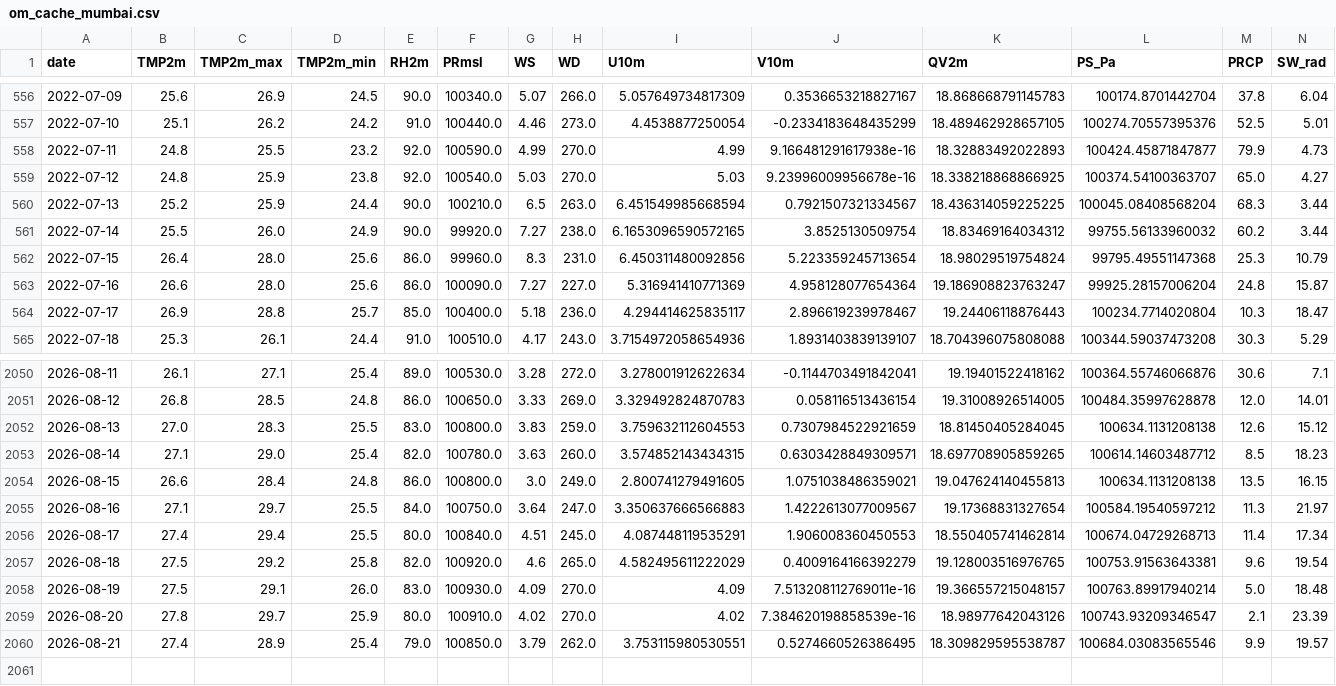
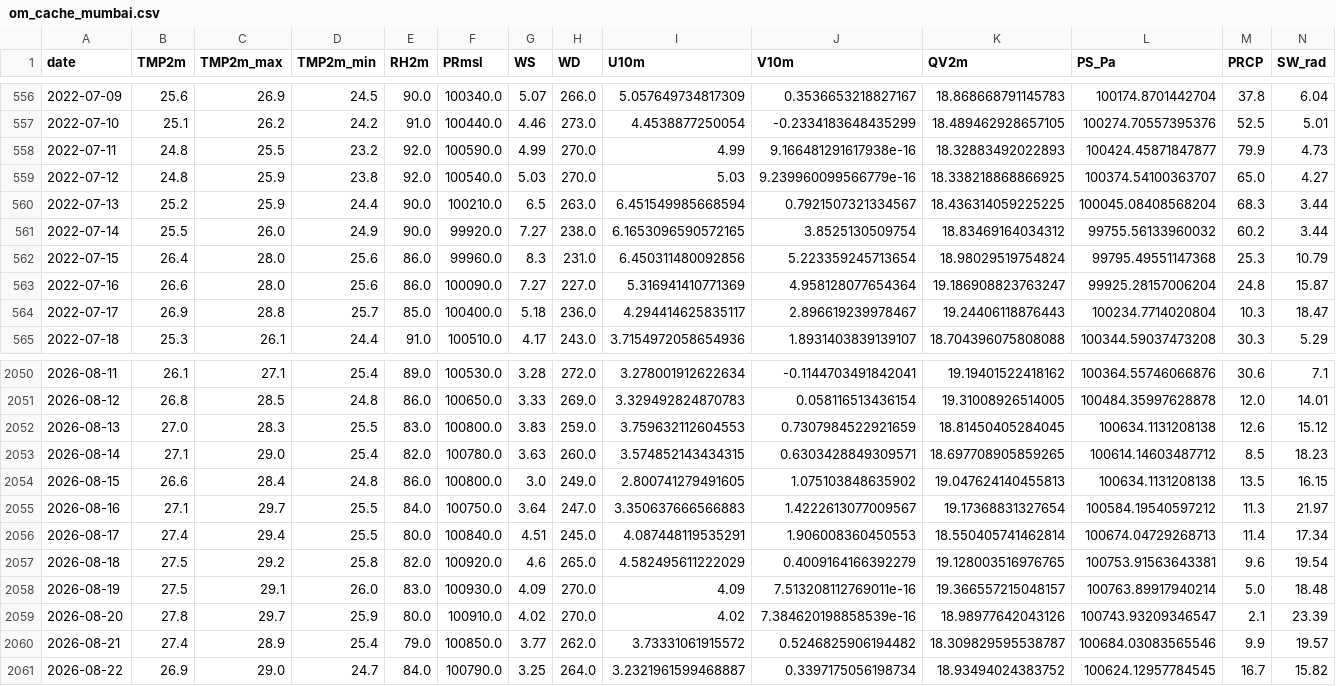
Before and after one commit to souravk03/openmeteo-live-forecast-v2, a CSV file: data/om/Mumbai/om_cache_mumbai.csv, drawn as a sheet; only a part is shown, gaps mark what is left out.

Commit message:
[Mumbai] om_cache_mumbai.csv 2026-08-22

```diff
--- a/data/om/Mumbai/om_cache_mumbai.csv
+++ b/data/om/Mumbai/om_cache_mumbai.csv
@@ -558,3 +558,3 @@ date,TMP2m,TMP2m_max,TMP2m_min,RH2m,PRmsl,WS,WD,U10m,V10m,QV2m,PS_Pa,PRCP,SW_rad
 2022-07-11,24.8,25.5,23.2,92.0,100590.0,4.99,270.0,4.99,9.166481291617938e-16,18.32883492022893,100424.45871847877,79.9,4.73
-2022-07-12,24.8,25.9,23.8,92.0,100540.0,5.03,270.0,5.03,9.23996009956678e-16,18.338218868866925,100374.54100363707,65.0,4.27
+2022-07-12,24.8,25.9,23.8,92.0,100540.0,5.03,270.0,5.03,9.239960099566779e-16,18.338218868866925,100374.54100363707,65.0,4.27
 2022-07-13,25.2,25.9,24.4,90.0,100210.0,6.5,263.0,6.451549985668594,0.7921507321334567,18.436314059225225,100045.08408568204,68.3,3.44
@@ -2053,3 +2053,3 @@ date,TMP2m,TMP2m_max,TMP2m_min,RH2m,PRmsl,WS,WD,U10m,V10m,QV2m,PS_Pa,PRCP,SW_rad
 2026-08-14,27.1,29.0,25.4,82.0,100780.0,3.63,260.0,3.574852143434315,0.6303428849309571,18.697708905859265,100614.14603487712,8.5,18.23
-2026-08-15,26.6,28.4,24.8,86.0,100800.0,3.0,249.0,2.800741279491605,1.0751038486359021,19.047624140455813,100634.1131208138,13.5,16.15
+2026-08-15,26.6,28.4,24.8,86.0,100800.0,3.0,249.0,2.800741279491605,1.075103848635902,19.047624140455813,100634.1131208138,13.5,16.15
 2026-08-16,27.1,29.7,25.5,84.0,100750.0,3.64,247.0,3.350637666566883,1.4222613077009567,19.17368831327654,100584.19540597212,11.3,21.97
@@ -2059,2 +2059,3 @@ date,TMP2m,TMP2m_max,TMP2m_min,RH2m,PRmsl,WS,WD,U10m,V10m,QV2m,PS_Pa,PRCP,SW_rad
 2026-08-20,27.8,29.7,25.9,80.0,100910.0,4.02,270.0,4.02,7.384620198858539e-16,18.98977642043126,100743.93209346547,2.1,23.39
-2026-08-21,27.4,28.9,25.4,79.0,100850.0,3.79,262.0,3.753115980530551,0.5274660526386495,18.309829595538787,100684.03083565546,9.9,19.57
+2026-08-21,27.4,28.9,25.4,79.0,100850.0,3.77,262.0,3.73331061915572,0.5246825906194482,18.309829595538787,100684.03083565546,9.9,19.57
+2026-08-22,26.9,29.0,24.7,84.0,100790.0,3.25,264.0,3.2321961599468887,0.3397175056198734,18.93494024383752,100624.12957784545,16.7,15.82
```
